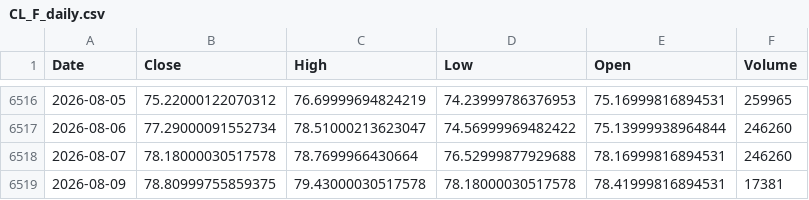
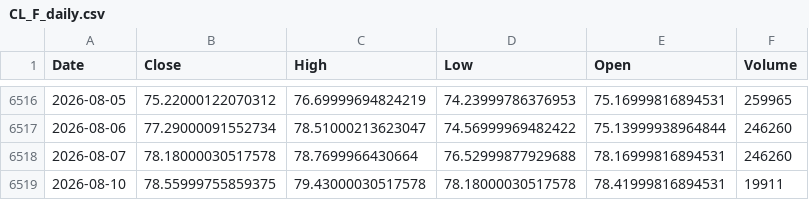
Before and after one commit to Dalingceb/wtw-repo-data, a CSV file: data/CL_F/CL_F_daily.csv, drawn as a sheet; only a part is shown, gaps mark what is left out.

```diff
--- a/data/CL_F/CL_F_daily.csv
+++ b/data/CL_F/CL_F_daily.csv
@@ -6518,2 +6518,2 @@ Date,Close,High,Low,Open,Volume
 2026-08-07,78.18000030517578,78.7699966430664,76.52999877929688,78.16999816894531,246260
-2026-08-09,78.80999755859375,79.43000030517578,78.18000030517578,78.41999816894531,17381
+2026-08-10,78.55999755859375,79.43000030517578,78.18000030517578,78.41999816894531,19911
```
Also changed, not shown: data/CL_F/CL_F_monthly.csv, data/CL_F/CL_F_weekly.csv, 6 other files.
